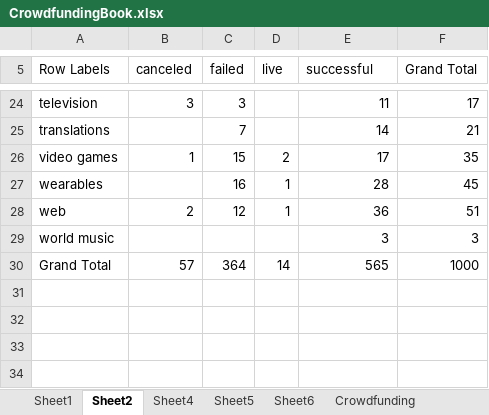
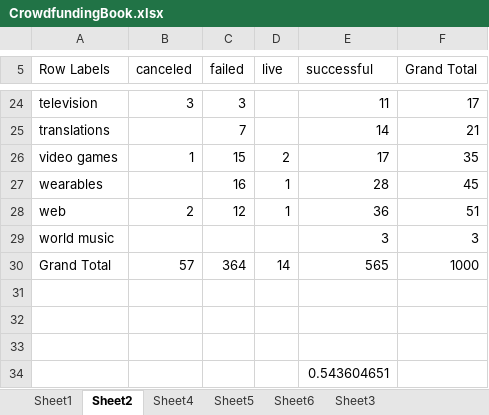
Before and after one commit to robertwill123/ds_apr2024_1_excel, an Excel workbook: Submission/CrowdfundingBook.xlsx, sheet Sheet2, drawn as a sheet; only a part is shown, gaps mark what is left out; values as stored, in another font and other column widths than the file's, no borders; charts and pictures not drawn; the diff names each change by its address in the sheet, - before the commit and + after, or states it on an @@ line.

```diff
--- a/Submission/CrowdfundingBook.xlsx (sheet Sheet2)
+++ b/Submission/CrowdfundingBook.xlsx (sheet Sheet2)
+sheet tab: Sheet3
+row 31: (empty)
+row 32: (empty)
+row 33: (empty)
+row 34:  |  |  |  | 0.543604651
```
Also changed, not shown: sheet Sheet4, charts or pictures, 1 other file.
